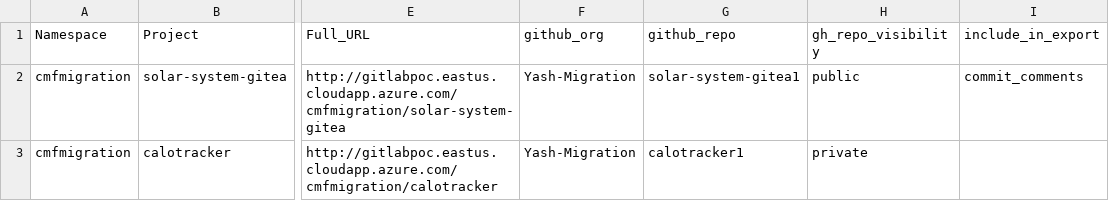
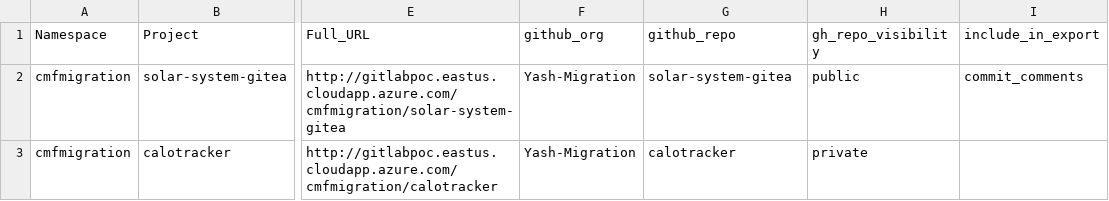
Before and after one commit to gl-mig-org/gitlab_ghec_caf_workflow_multi-client-july3, a CSV file: gitlab-stats.csv, drawn as a sheet; only a part is shown, gaps mark what is left out; the diff names each change by its address in the sheet, - before the commit and + after, or states it on an @@ line.

Commit message:
Fix project entries in gitlab-stats.csv
Updated project details for solar-system-gitea and calotracker.

```diff
--- a/gitlab-stats.csv
+++ b/gitlab-stats.csv
-G2 (github_repo): solar-system-gitea1
+G2 (github_repo): solar-system-gitea
-G3 (github_repo): calotracker1
+G3 (github_repo): calotracker
```
